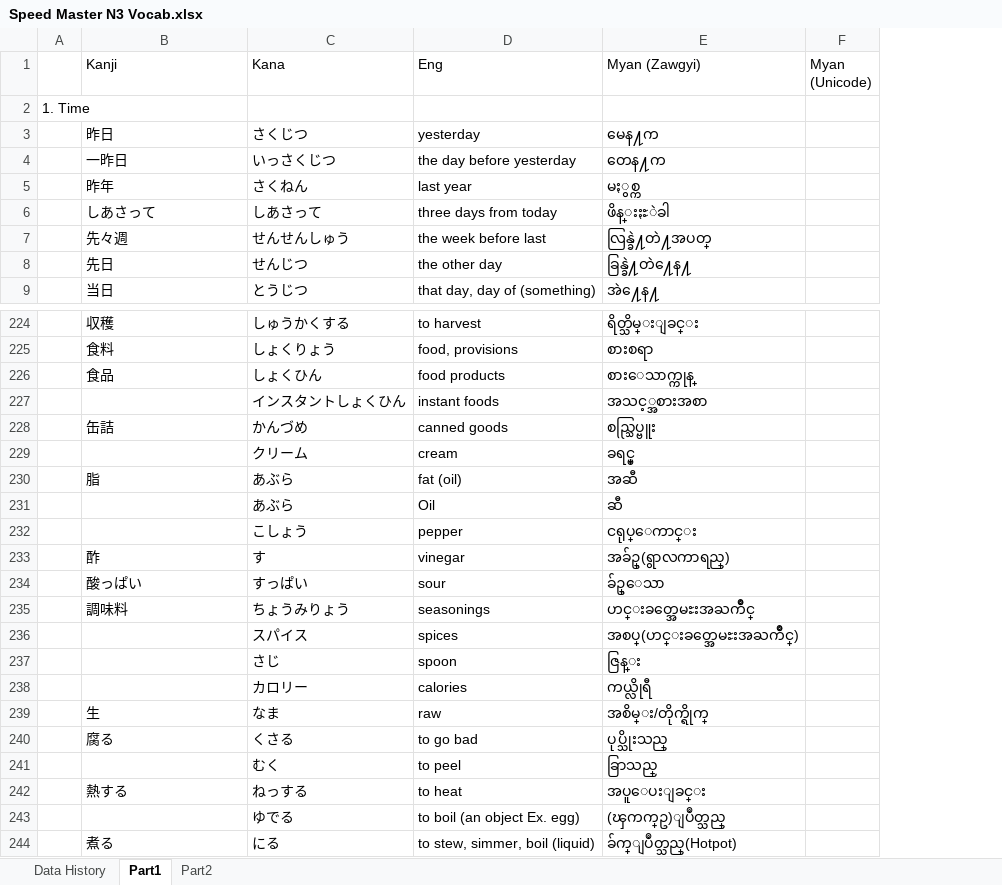
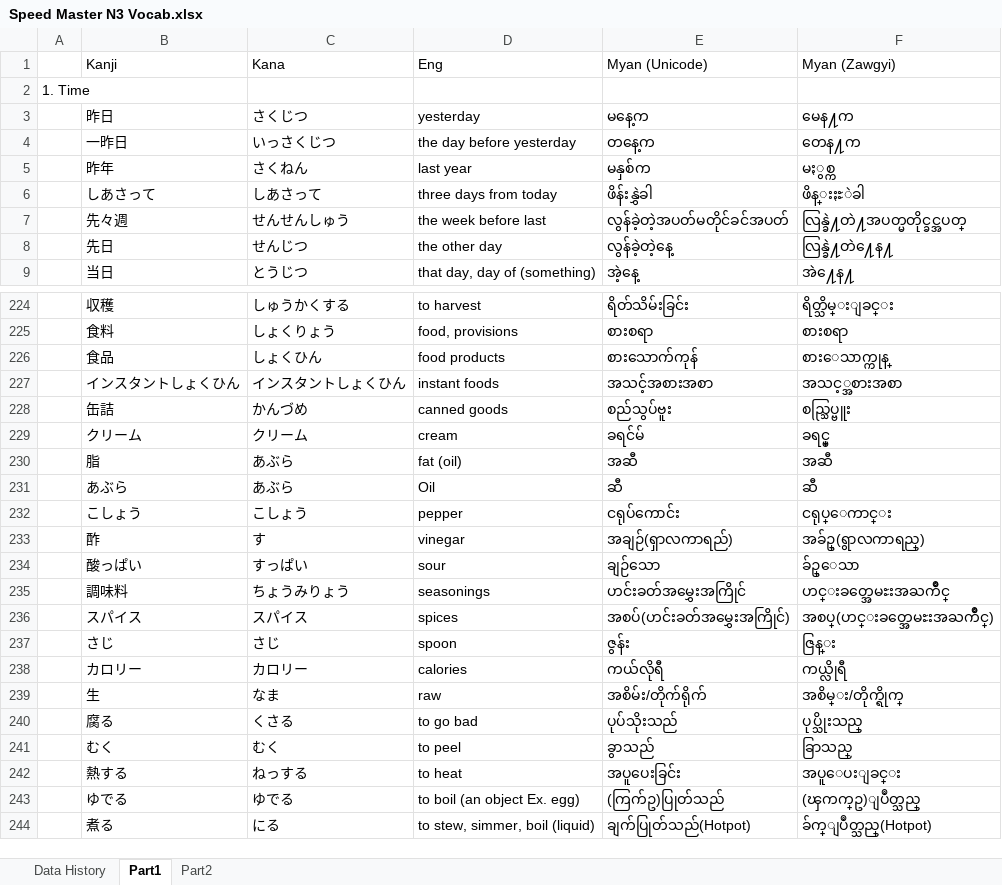
Before and after one commit to zawtunlatt/memrise-japanese-courses, an Excel workbook: preparing/Speed Master N3 Vocab.xlsx, sheet Part1, drawn as a sheet; only a part is shown, gaps mark what is left out; values as stored, in another font and other column widths than the file's, no borders; removed rows and columns are numbered as before the commit, all else as after; the diff covers the shown part only; the diff names each change by its address in the sheet, - before the commit and + after, or states it on an @@ line.

Commit message:
Speed Master N3 Vocab.xlsx Definition in MM Unicode added.  some word definition in MM is updated.

```diff
--- a/preparing/Speed Master N3 Vocab.xlsx (sheet Part1)
+++ b/preparing/Speed Master N3 Vocab.xlsx (sheet Part1)
+column E (Myan (Unicode)), rows 3-9: မနေ့က | တနေ့က | မနှစ်က | ဖိန်းနွှဲခါ | လွန်ခဲ့တဲ့အပတ်မတိုင်ခင်အပတ် | လွန်ခဲ့တဲ့နေ့ | အဲ့နေ့; rows 224-244: ရိတ်သိမ်းခြင်း | စားစရာ | စားသောက်ကုန် | အသင့်အစားအစာ | စည်သွပ်ဗူး | ခရင်မ် | အဆီ | ဆီ | ငရုပ်ကောင်း | အချဉ်(ရှာလကာရည်) | ချဉ်သော | ဟင်းခတ်အမွှေးအကြိုင် | အစပ်(ဟင်းခတ်အမွှေးအကြိုင်) | ဇွန်း | ကယ်လိုရီ | အစိမ်း/တိုက်ရိုက် | ပုပ်သိုးသည် | ခွာသည် | အပူပေးခြင်း | (ကြက်ဥ)ပြုတ်သည် | ချက်ပြုတ်သည်(Hotpot)
-column F (Myan (Unicode)), empty
-F7 (Myan (Zawgyi)): လြန္ခဲ႔တဲ႔အပတ္
+F7 (Myan (Zawgyi)): လြန္ခဲ႔တဲ႔အပတ္မတိုင္ခင္အပတ္
-F8 (Myan (Zawgyi)): ခြန္ခဲ႔တဲ႔ေန႔
+F8 (Myan (Zawgyi)): လြန္ခဲ႔တဲ႔ေန႔
-B227 (Kanji): (empty)
+B227 (Kanji): インスタントしょくひん
-B229 (Kanji): (empty)
+B229 (Kanji): クリーム
-B231 (Kanji): (empty)
+B231 (Kanji): あぶら
-B232 (Kanji): (empty)
+B232 (Kanji): こしょう
-B236 (Kanji): (empty)
+B236 (Kanji): スパイス
-B237 (Kanji): (empty)
+B237 (Kanji): さじ
-B238 (Kanji): (empty)
+B238 (Kanji): カロリー
-B241 (Kanji): (empty)
+B241 (Kanji): むく
-B243 (Kanji): (empty)
+B243 (Kanji): ゆでる
```
Also changed, not shown: 36 edited cells elsewhere in this sheet.
